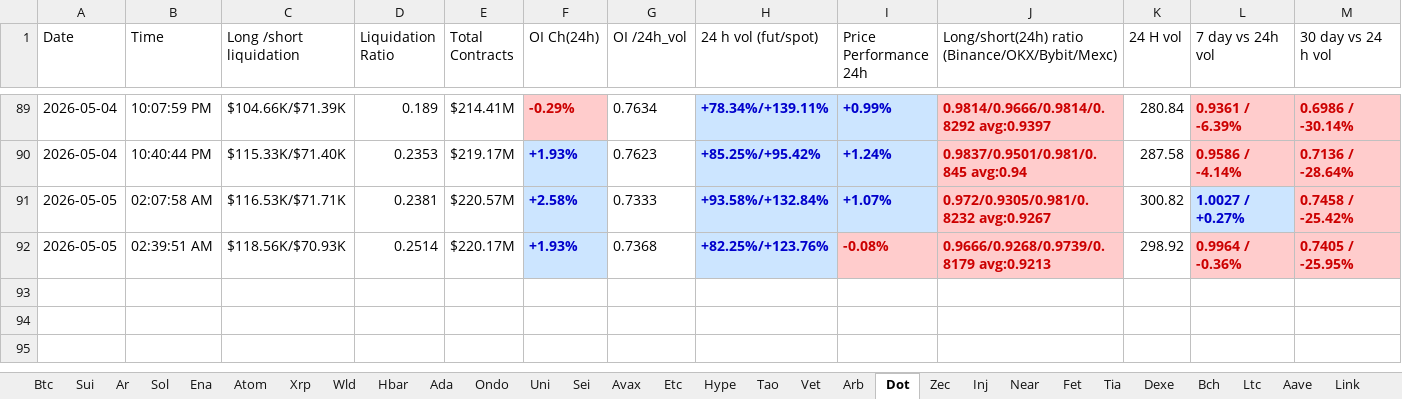
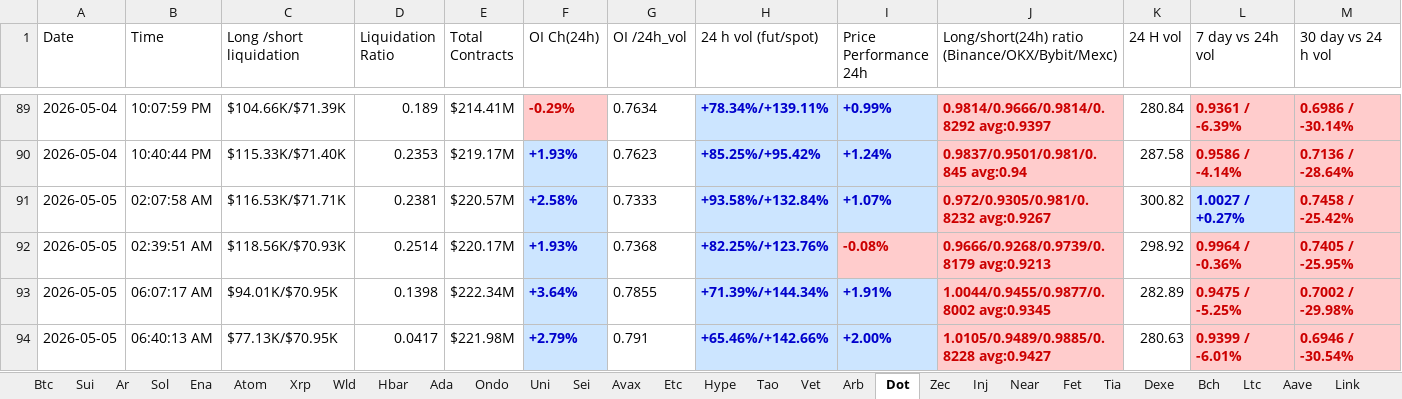
Before and after one commit to nooralam112358/coinglass-collector, an Excel workbook: Trading_Journal.xlsx, sheet Dot, drawn as a sheet; only a part is shown, gaps mark what is left out; values as stored, in another font and other column widths than the file's, no borders; rows hold the shown columns only; the diff names each change by its address in the sheet, - before the commit and + after, or states it on an @@ line.

```diff
--- a/Trading_Journal.xlsx (sheet Dot)
+++ b/Trading_Journal.xlsx (sheet Dot)
+row 93: 2026-05-05 | 06:07:17 AM | $94.01K/$70.95K | 0.1398 | $222.34M | +3.64% | 0.7855 | +71.39%/+144.34% | +1.91% | 1.0044/0.9455/0.9877/0.8002 avg:0.9345 | 282.89 | 0.9475 / -5.25% | 0.7002 / -29.98%
+row 94: 2026-05-05 | 06:40:13 AM | $77.13K/$70.95K | 0.0417 | $221.98M | +2.79% | 0.791 | +65.46%/+142.66% | +2.00% | 1.0105/0.9489/0.9885/0.8228 avg:0.9427 | 280.63 | 0.9399 / -6.01% | 0.6946 / -30.54%
```
Also changed, not shown: sheet Near, sheet Bch, sheet Hype, sheet Uni, sheet Bnb, sheet Fet, 25 more sheets.
